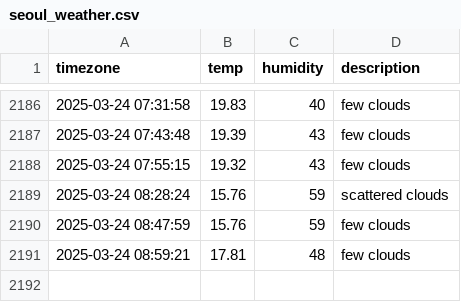
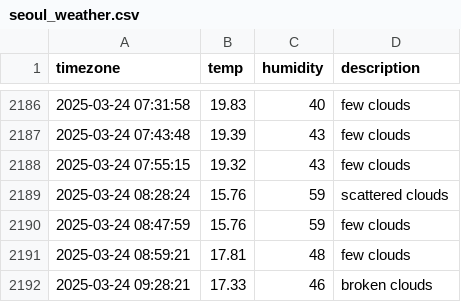
Before and after one commit to parkdohyeon0428/seoul_weather, a CSV file: seoul_weather.csv, drawn as a sheet; only a part is shown, gaps mark what is left out.

```diff
--- a/seoul_weather.csv
+++ b/seoul_weather.csv
@@ -2191 +2191,2 @@ timezone,temp,humidity,description
 2025-03-24 08:59:21,17.81,48,few clouds
+2025-03-24 09:28:21,17.33,46,broken clouds
```
